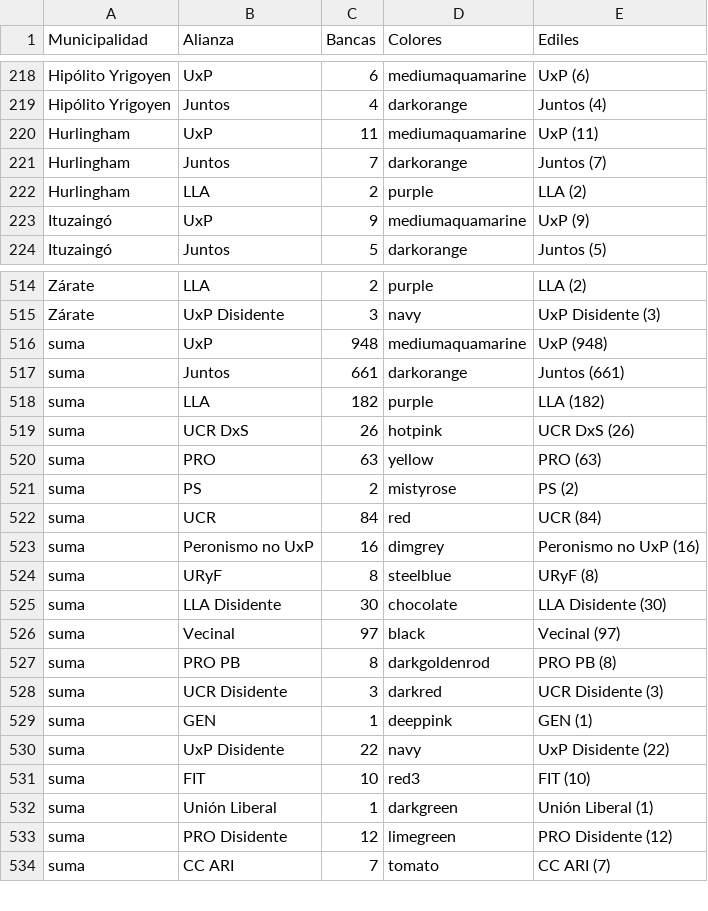
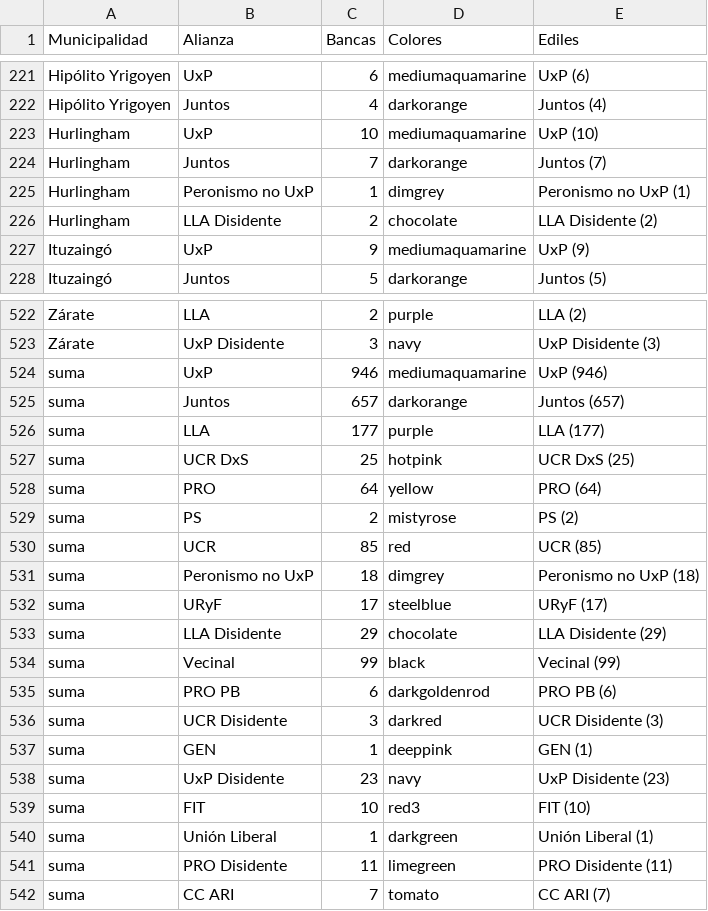
Before and after one commit to eseesguido/graficarpba, a CSV file: hcd2025vigente.csv, drawn as a sheet; only a part is shown, gaps mark what is left out; the diff covers the shown part only.

```diff
--- a/hcd2025vigente.csv
+++ b/hcd2025vigente.csv
@@ -219,5 +222,6 @@
 "Hipólito Yrigoyen","Juntos",4,"darkorange","Juntos (4)"
-"Hurlingham","UxP",11,"mediumaquamarine","UxP (11)"
+"Hurlingham","UxP",10,"mediumaquamarine","UxP (10)"
 "Hurlingham","Juntos",7,"darkorange","Juntos (7)"
-"Hurlingham","LLA",2,"purple","LLA (2)"
+"Hurlingham","Peronismo no UxP",1,"dimgrey","Peronismo no UxP (1)"
+"Hurlingham","LLA Disidente",2,"chocolate","LLA Disidente (2)"
 "Ituzaingó","UxP",9,"mediumaquamarine","UxP (9)"
@@ -515,20 +523,20 @@
 "Zárate","UxP Disidente",3,"navy","UxP Disidente (3)"
-"suma","UxP",948,"mediumaquamarine","UxP (948)"
-"suma","Juntos",661,"darkorange","Juntos (661)"
-"suma","LLA",182,"purple","LLA (182)"
-"suma","UCR DxS",26,"hotpink","UCR DxS (26)"
-"suma","PRO",63,"yellow","PRO (63)"
+"suma","UxP",946,"mediumaquamarine","UxP (946)"
+"suma","Juntos",657,"darkorange","Juntos (657)"
+"suma","LLA",177,"purple","LLA (177)"
+"suma","UCR DxS",25,"hotpink","UCR DxS (25)"
+"suma","PRO",64,"yellow","PRO (64)"
 "suma","PS",2,"mistyrose","PS (2)"
-"suma","UCR",84,"red","UCR (84)"
-"suma","Peronismo no UxP",16,"dimgrey","Peronismo no UxP (16)"
-"suma","URyF",8,"steelblue","URyF (8)"
-"suma","LLA Disidente",30,"chocolate","LLA Disidente (30)"
-"suma","Vecinal",97,"black","Vecinal (97)"
-"suma","PRO PB",8,"darkgoldenrod","PRO PB (8)"
+"suma","UCR",85,"red","UCR (85)"
+"suma","Peronismo no UxP",18,"dimgrey","Peronismo no UxP (18)"
+"suma","URyF",17,"steelblue","URyF (17)"
+"suma","LLA Disidente",29,"chocolate","LLA Disidente (29)"
+"suma","Vecinal",99,"black","Vecinal (99)"
+"suma","PRO PB",6,"darkgoldenrod","PRO PB (6)"
 "suma","UCR Disidente",3,"darkred","UCR Disidente (3)"
 "suma","GEN",1,"deeppink","GEN (1)"
-"suma","UxP Disidente",22,"navy","UxP Disidente (22)"
+"suma","UxP Disidente",23,"navy","UxP Disidente (23)"
 "suma","FIT",10,"red3","FIT (10)"
 "suma","Unión Liberal",1,"darkgreen","Unión Liberal (1)"
-"suma","PRO Disidente",12,"limegreen","PRO Disidente (12)"
+"suma","PRO Disidente",11,"limegreen","PRO Disidente (11)"
 "suma","CC ARI",7,"tomato","CC ARI (7)"
```
Also changed, not shown: 10 added rows, 3 removed rows and 30 edited cells elsewhere in this file.
